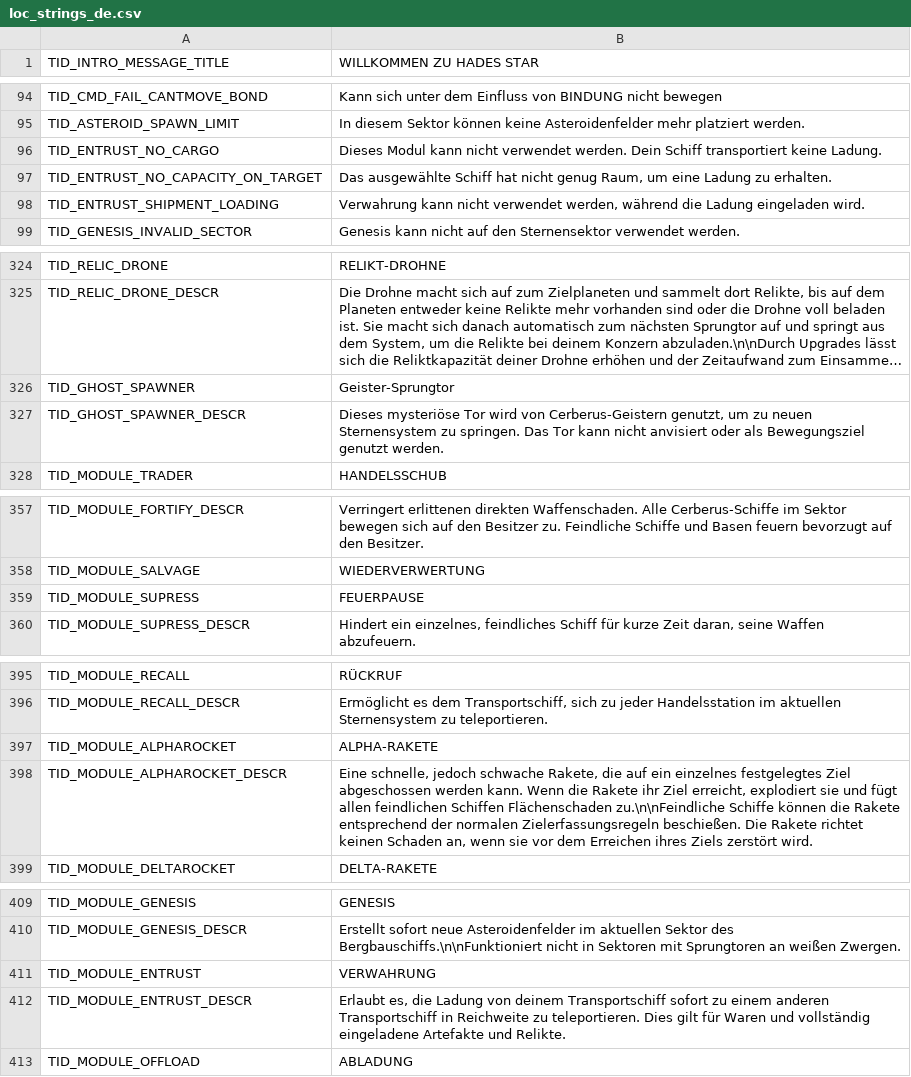
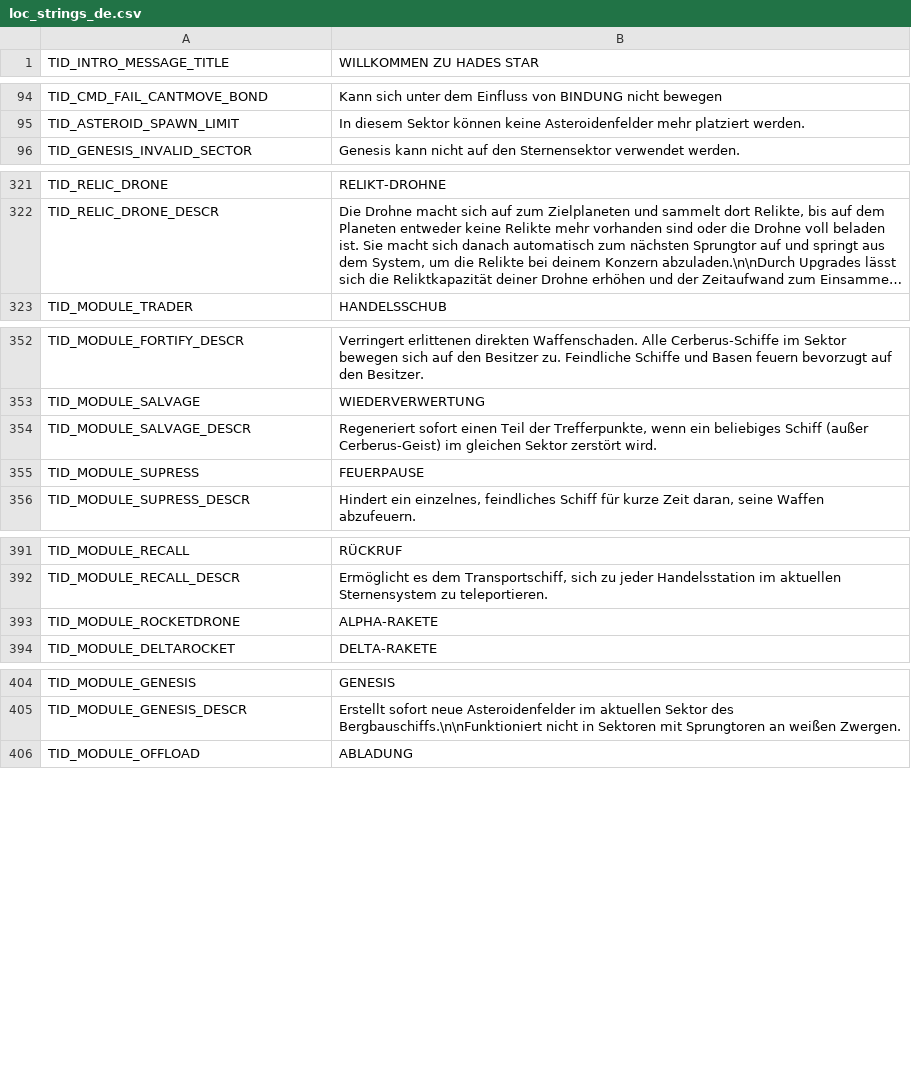
Before and after one commit to userXinos/HadesSpace, a CSV file: parser/raw/Nebula/loc_strings/loc_strings_de.csv, drawn as a sheet; only a part is shown, gaps mark what is left out; long unchanged cells end in …; removed rows and columns are numbered as before the commit, all else as after; the diff covers the shown part only; the diff names each change by its address in the sheet, - before the commit and + after, or states it on an @@ line.

```diff
--- a/parser/raw/Nebula/loc_strings/loc_strings_de.csv
+++ b/parser/raw/Nebula/loc_strings/loc_strings_de.csv
-row 96: TID_ENTRUST_NO_CARGO | Dieses Modul kann nicht verwendet werden. Dein Schiff transportiert keine Ladung.
-row 97: TID_ENTRUST_NO_CAPACITY_ON_TARGET | Das ausgewählte Schiff hat nicht genug Raum, um eine Ladung zu erhalten.
-row 98: TID_ENTRUST_SHIPMENT_LOADING | Verwahrung kann nicht verwendet werden, während die Ladung eingeladen wird.
-row 326: TID_GHOST_SPAWNER | Geister-Sprungtor
-row 327: TID_GHOST_SPAWNER_DESCR | Dieses mysteriöse Tor wird von Cerberus-Geistern genutzt, um zu neuen Sternensystem zu springen. Das Tor kann nicht anvisiert oder als Bewegungsziel genutzt werden.
+row 354: TID_MODULE_SALVAGE_DESCR | Regeneriert sofort einen Teil der Trefferpunkte, wenn ein beliebiges Schiff (außer Cerberus-Geist) im gleichen Sektor zerstört wird.
-A393 (TID_INTRO_MESSAGE_TITLE): TID_MODULE_ALPHAROCKET
+A393 (TID_INTRO_MESSAGE_TITLE): TID_MODULE_ROCKETDRONE
-row 398: TID_MODULE_ALPHAROCKET_DESCR | Eine schnelle, jedoch schwache Rakete, die auf ein einzelnes festgelegtes Ziel abgeschossen werden kann. Wenn die Rakete ihr Ziel erreicht, explodiert sie und fügt allen feindlichen Schiffen Flächenschaden zu.\n\nFeindliche Schiffe können die Rakete entsprechend der normalen Zielerfassungsregeln beschießen. Die Rakete richtet keinen Schaden an, wenn sie vor dem Erreichen ihres Ziels zerstört wird.
-row 411: TID_MODULE_ENTRUST | VERWAHRUNG
-row 412: TID_MODULE_ENTRUST_DESCR | Erlaubt es, die Ladung von deinem Transportschiff sofort zu einem anderen Transportschiff in Reichweite zu teleportieren. Dies gilt für Waren und vollständig eingeladene Artefakte und Relikte.
```
Also changed, not shown: 2 removed rows elsewhere in this file, parser/raw/Nebula/capital_ships.csv, parser/raw/Nebula/loc_strings/loc_strings_fr.csv, 39 other files.
